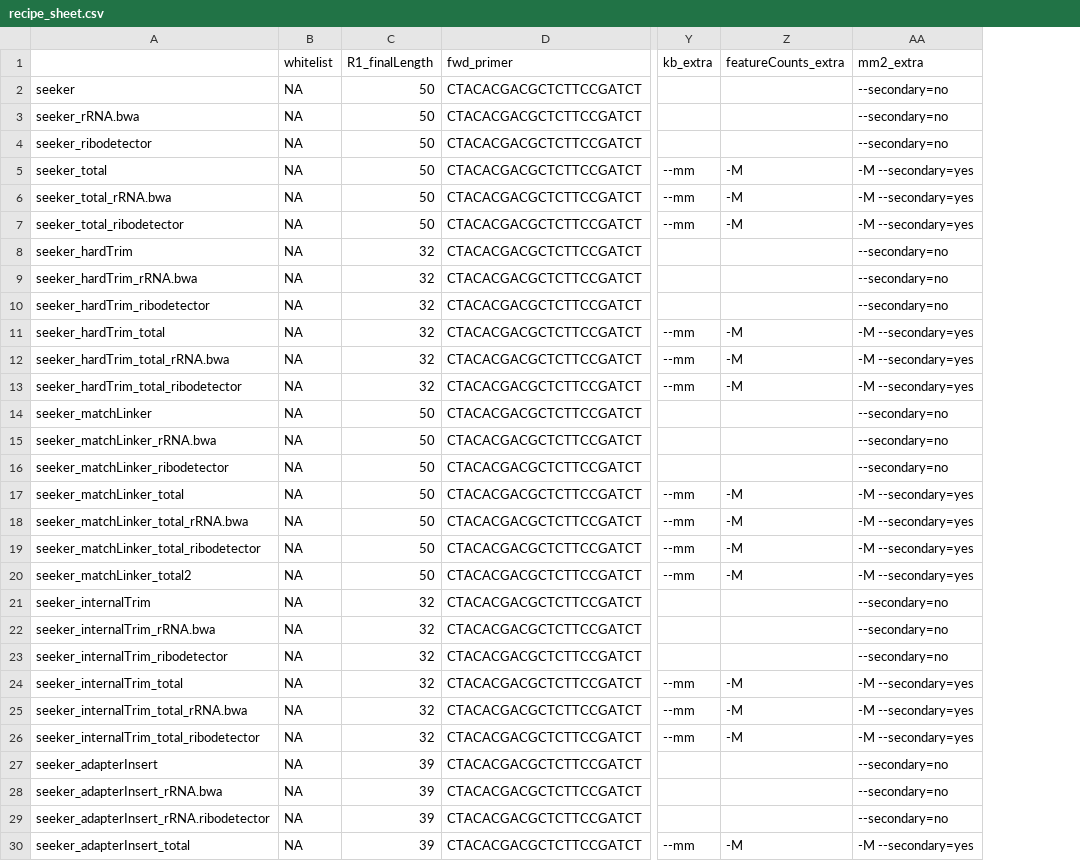
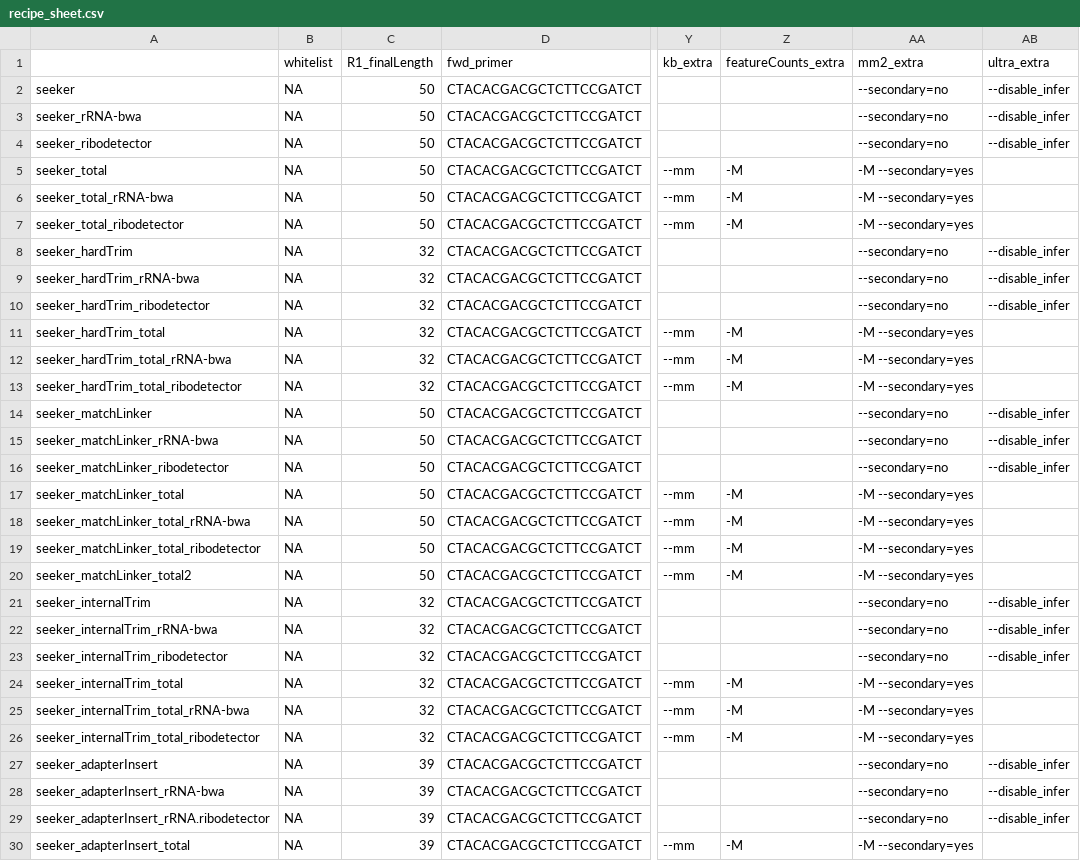
Before and after one commit to mckellardw/slide_snake, a CSV file: resources/recipe_sheet.csv, drawn as a sheet; only a part is shown, gaps mark what is left out; the diff covers the shown part only; the diff names each change by its address in the sheet, - before the commit and + after, or states it on an @@ line.

```diff
--- a/resources/recipe_sheet.csv
+++ b/resources/recipe_sheet.csv
+column AB (ultra_extra), rows 2-29: --disable_infer | --disable_infer | --disable_infer |  |  |  | --disable_infer | --disable_infer | --disable_infer |  |  |  | --disable_infer | --disable_infer | --disable_infer |  |  |  |  | --disable_infer | --disable_infer | --disable_infer |  |  |  | --disable_infer | --disable_infer | --disable_infer
-A3: seeker_rRNA.bwa
+A3: seeker_rRNA-bwa
-A6: seeker_total_rRNA.bwa
+A6: seeker_total_rRNA-bwa
-A9: seeker_hardTrim_rRNA.bwa
+A9: seeker_hardTrim_rRNA-bwa
-A12: seeker_hardTrim_total_rRNA.bwa
+A12: seeker_hardTrim_total_rRNA-bwa
-A15: seeker_matchLinker_rRNA.bwa
+A15: seeker_matchLinker_rRNA-bwa
-A18: seeker_matchLinker_total_rRNA.bwa
+A18: seeker_matchLinker_total_rRNA-bwa
-A22: seeker_internalTrim_rRNA.bwa
+A22: seeker_internalTrim_rRNA-bwa
-A25: seeker_internalTrim_total_rRNA.bwa
+A25: seeker_internalTrim_total_rRNA-bwa
-A28: seeker_adapterInsert_rRNA.bwa
+A28: seeker_adapterInsert_rRNA-bwa
```
Also changed, not shown: 4 added rows and 9 edited cells elsewhere in this file, 3 other files.
